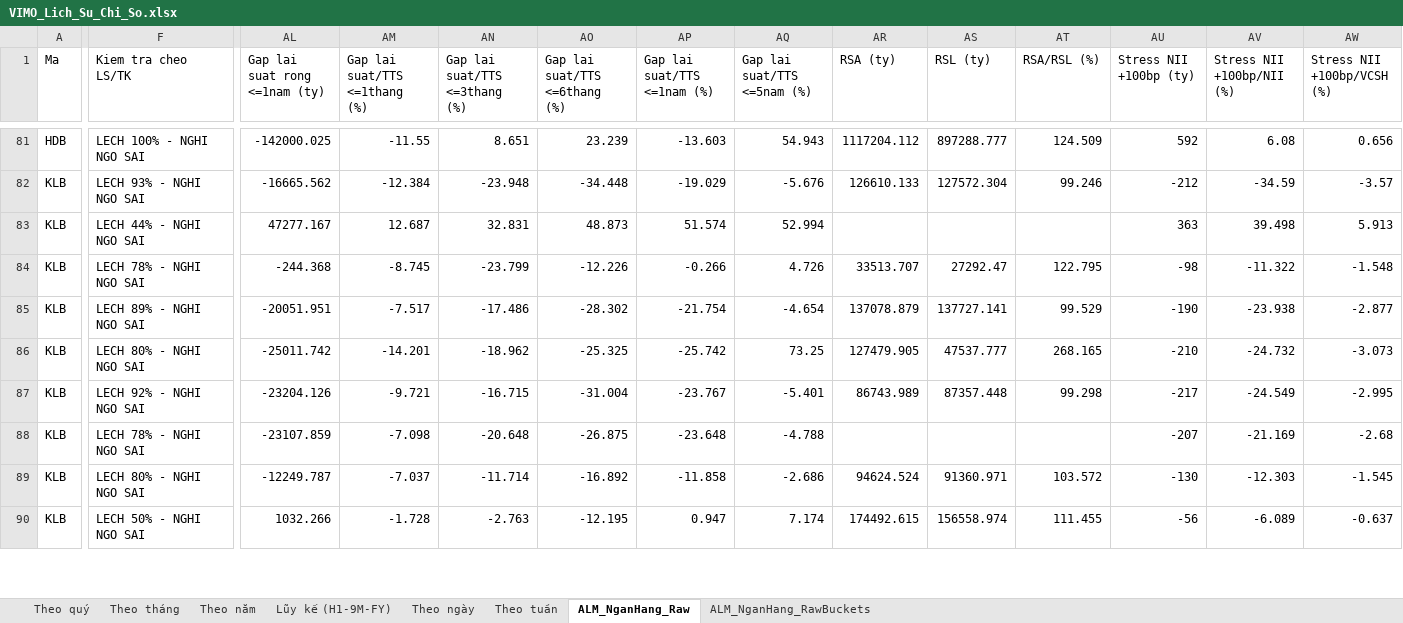
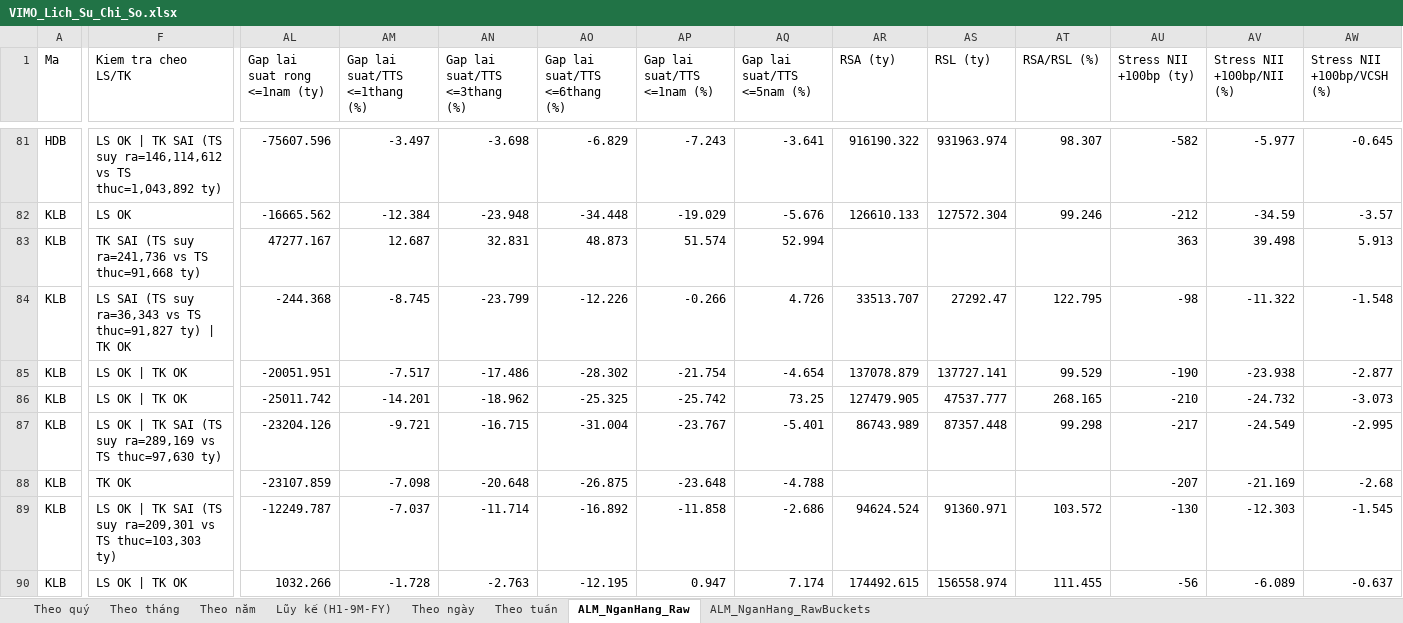
Before and after one commit to Truongutc/Phan-tich-FA, an Excel workbook: Bao cao/VIMO/VIMO_Lich_Su_Chi_So.xlsx, sheet ALM_NganHang_Raw, drawn as a sheet; only a part is shown, gaps mark what is left out; values as stored, in another font and other column widths than the file's, no borders; the diff covers the shown part only; the diff names each change by its address in the sheet, - before the commit and + after, or states it on an @@ line.

```diff
--- a/Bao cao/VIMO/VIMO_Lich_Su_Chi_So.xlsx (sheet ALM_NganHang_Raw)
+++ b/Bao cao/VIMO/VIMO_Lich_Su_Chi_So.xlsx (sheet ALM_NganHang_Raw)
-F81 (Kiem tra cheo LS/TK): LECH 100% - NGHI NGO SAI
+F81 (Kiem tra cheo LS/TK): LS OK | TK SAI (TS suy ra=146,114,612 vs TS thuc=1,043,892 ty)
-AL81 (Gap lai suat rong <=1nam (ty)): -142000.025
+AL81 (Gap lai suat rong <=1nam (ty)): -75607.596
-AM81 (Gap lai suat/TTS <=1thang (%)): -11.55
+AM81 (Gap lai suat/TTS <=1thang (%)): -3.497
-AN81 (Gap lai suat/TTS <=3thang (%)): 8.651
+AN81 (Gap lai suat/TTS <=3thang (%)): -3.698
-AO81 (Gap lai suat/TTS <=6thang (%)): 23.239
+AO81 (Gap lai suat/TTS <=6thang (%)): -6.829
-AP81 (Gap lai suat/TTS <=1nam (%)): -13.603
+AP81 (Gap lai suat/TTS <=1nam (%)): -7.243
-AQ81 (Gap lai suat/TTS <=5nam (%)): 54.943
+AQ81 (Gap lai suat/TTS <=5nam (%)): -3.641
-AR81 (RSA (ty)): 1117204.112
+AR81 (RSA (ty)): 916190.322
-AS81 (RSL (ty)): 897288.777
+AS81 (RSL (ty)): 931963.974
-AT81 (RSA/RSL (%)): 124.509
+AT81 (RSA/RSL (%)): 98.307
-AU81 (Stress NII +100bp (ty)): 592
+AU81 (Stress NII +100bp (ty)): -582
-AV81 (Stress NII +100bp/NII (%)): 6.08
+AV81 (Stress NII +100bp/NII (%)): -5.977
-AW81 (Stress NII +100bp/VCSH (%)): 0.656
+AW81 (Stress NII +100bp/VCSH (%)): -0.645
-F82 (Kiem tra cheo LS/TK): LECH 93% - NGHI NGO SAI
+F82 (Kiem tra cheo LS/TK): LS OK
-F83 (Kiem tra cheo LS/TK): LECH 44% - NGHI NGO SAI
+F83 (Kiem tra cheo LS/TK): TK SAI (TS suy ra=241,736 vs TS thuc=91,668 ty)
-F84 (Kiem tra cheo LS/TK): LECH 78% - NGHI NGO SAI
+F84 (Kiem tra cheo LS/TK): LS SAI (TS suy ra=36,343 vs TS thuc=91,827 ty) | TK OK
-F85 (Kiem tra cheo LS/TK): LECH 89% - NGHI NGO SAI
+F85 (Kiem tra cheo LS/TK): LS OK | TK OK
-F86 (Kiem tra cheo LS/TK): LECH 80% - NGHI NGO SAI
+F86 (Kiem tra cheo LS/TK): LS OK | TK OK
-F87 (Kiem tra cheo LS/TK): LECH 92% - NGHI NGO SAI
+F87 (Kiem tra cheo LS/TK): LS OK | TK SAI (TS suy ra=289,169 vs TS thuc=97,630 ty)
-F88 (Kiem tra cheo LS/TK): LECH 78% - NGHI NGO SAI
+F88 (Kiem tra cheo LS/TK): TK OK
-F89 (Kiem tra cheo LS/TK): LECH 80% - NGHI NGO SAI
+F89 (Kiem tra cheo LS/TK): LS OK | TK SAI (TS suy ra=209,301 vs TS thuc=103,303 ty)
-F90 (Kiem tra cheo LS/TK): LECH 50% - NGHI NGO SAI
+F90 (Kiem tra cheo LS/TK): LS OK | TK OK
```
Also changed, not shown: 251 edited cells elsewhere in this sheet, sheet ALM_NganHang_RawBuckets, 2 other files.
